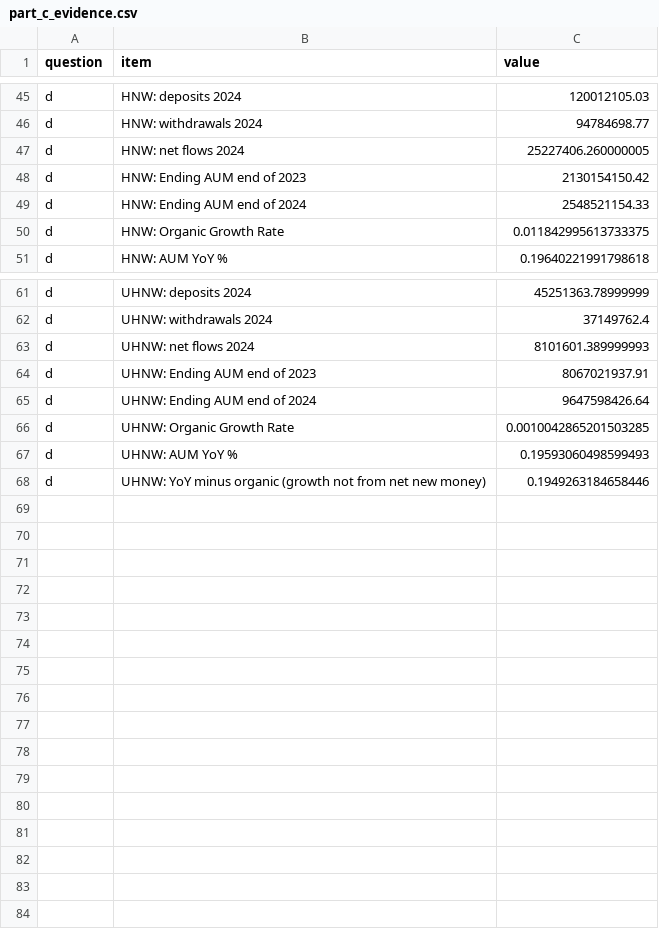
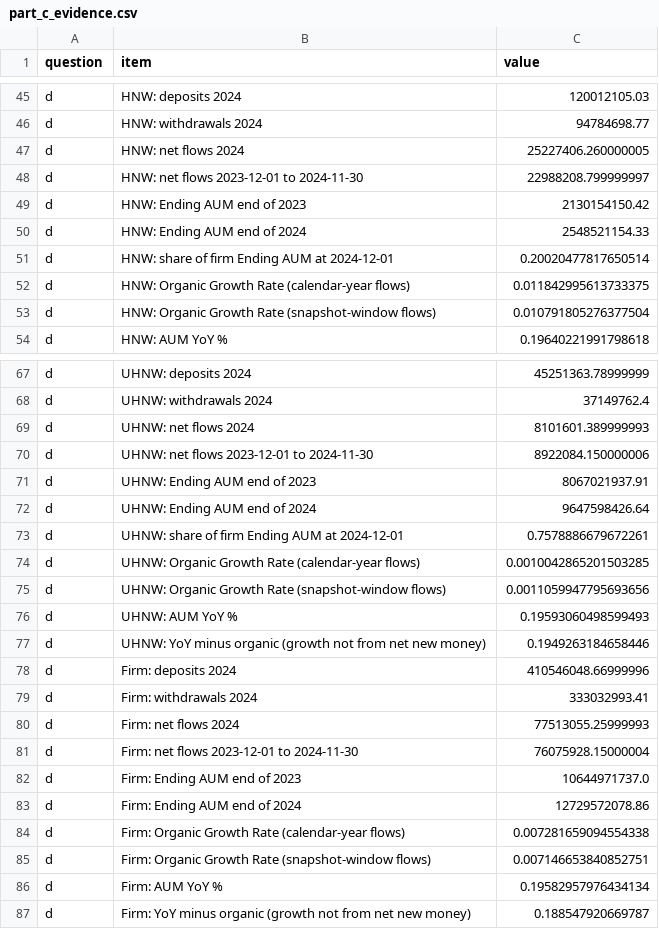
Before and after one commit to slie26/mis3060-bi-ai, a CSV file: hw06/reports/part_c_evidence.csv, drawn as a sheet; only a part is shown, gaps mark what is left out; the diff covers the shown part only.

Commit message:
HW6: Claude Code review of Part C script - firm row, AUM shares and snapshot-window flows added; cite ICE 9 definition

```diff
--- a/hw06/reports/part_c_evidence.csv
+++ b/hw06/reports/part_c_evidence.csv
@@ -47,5 +47,8 @@ d,HNW: withdrawals 2024,94784698.77
 d,HNW: net flows 2024,25227406.260000005
+d,HNW: net flows 2023-12-01 to 2024-11-30,22988208.799999997
 d,HNW: Ending AUM end of 2023,2130154150.42
 d,HNW: Ending AUM end of 2024,2548521154.33
-d,HNW: Organic Growth Rate,0.011842995613733375
+d,HNW: share of firm Ending AUM at 2024-12-01,0.20020477817650514
+d,HNW: Organic Growth Rate (calendar-year flows),0.011842995613733375
+d,HNW: Organic Growth Rate (snapshot-window flows),0.010791805276377504
 d,HNW: AUM YoY %,0.19640221991798618
@@ -63,6 +69,19 @@ d,UHNW: withdrawals 2024,37149762.4
 d,UHNW: net flows 2024,8101601.389999993
+d,UHNW: net flows 2023-12-01 to 2024-11-30,8922084.150000006
 d,UHNW: Ending AUM end of 2023,8067021937.91
 d,UHNW: Ending AUM end of 2024,9647598426.64
-d,UHNW: Organic Growth Rate,0.0010042865201503285
+d,UHNW: share of firm Ending AUM at 2024-12-01,0.7578886679672261
+d,UHNW: Organic Growth Rate (calendar-year flows),0.0010042865201503285
+d,UHNW: Organic Growth Rate (snapshot-window flows),0.0011059947795693656
 d,UHNW: AUM YoY %,0.19593060498599493
 d,UHNW: YoY minus organic (growth not from net new money),0.1949263184658446
+d,Firm: deposits 2024,410546048.66999996
+d,Firm: withdrawals 2024,333032993.41
+d,Firm: net flows 2024,77513055.25999993
+d,Firm: net flows 2023-12-01 to 2024-11-30,76075928.15000004
+d,Firm: Ending AUM end of 2023,10644971737.0
+d,Firm: Ending AUM end of 2024,12729572078.86
+d,Firm: Organic Growth Rate (calendar-year flows),0.007281659094554338
+d,Firm: Organic Growth Rate (snapshot-window flows),0.007146653840852751
+d,Firm: AUM YoY %,0.19582957976434134
+d,Firm: YoY minus organic (growth not from net new money),0.188547920669787
```
Also changed, not shown: 3 added rows and 1 edited cell elsewhere in this file, 4 other files.
